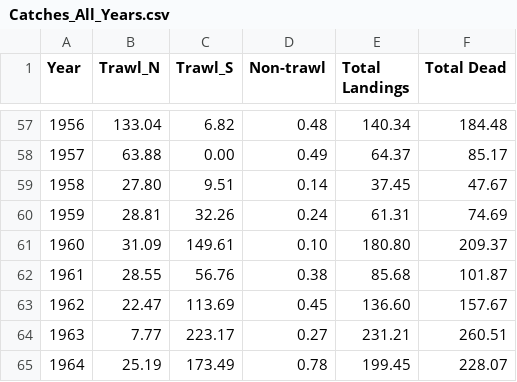
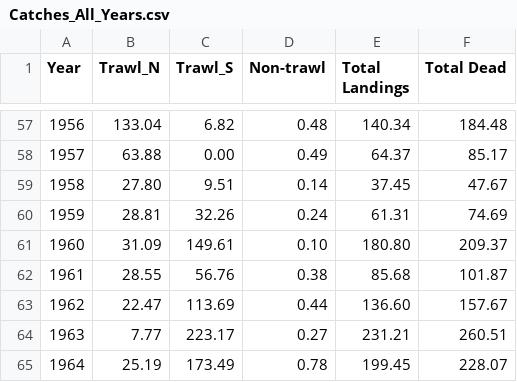
Before and after one commit to pfmc-assessments/shortspine_thornyhead_2023, a CSV file: model/Sensitivity_Anal/Base_Model/5.23_Official_Base/1_23.base.official/run/tables/Catches_All_Years.csv, drawn as a sheet; only a part is shown, gaps mark what is left out.

```diff
--- a/model/Sensitivity_Anal/Base_Model/5.23_Official_Base/1_23.base.official/run/tables/Catches_All_Years.csv
+++ b/model/Sensitivity_Anal/Base_Model/5.23_Official_Base/1_23.base.official/run/tables/Catches_All_Years.csv
@@ -62,3 +62,3 @@
 1961,"28.55","56.76","0.38","85.68","101.87"
-1962,"22.47","113.69","0.45","136.60","157.67"
+1962,"22.47","113.69","0.44","136.60","157.67"
 1963,"7.77","223.17","0.27","231.21","260.51"
```
Also changed, not shown: doc/FinalTables/Model/Update_Data_comparison_table_likelihoods_and_brps.csv, model/Sensitivity_Anal/Base_Model/5.23_Official_Base/1_23.base.official/run/tables/TimeSeries.csv, 34 other files.
